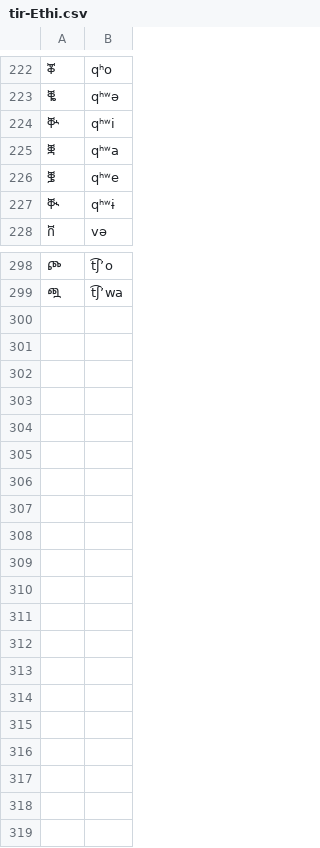
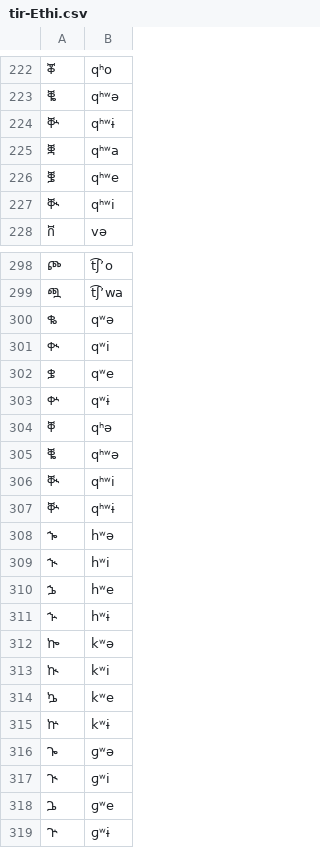
Before and after one commit to dmort27/epitran, a CSV file: epitran/data/map/tir-Ethi.csv, drawn as a sheet; only a part is shown, gaps mark what is left out; the diff names each change by its address in the sheet, - before the commit and + after, or states it on an @@ line.

Commit message:
Added additional characters

```diff
--- a/epitran/data/map/tir-Ethi.csv
+++ b/epitran/data/map/tir-Ethi.csv
-B224: qʰʷi
+B224: qʰʷɨ
-B227: qʰʷɨ
+B227: qʰʷi
+row 300: ቈ | qʷə
+row 301: ቊ | qʷi
+row 302: ቌ | qʷe
+row 303: ቍ | qʷɨ
+row 304: ቐ | qʰə
+row 305: ቘ | qʰʷə
+row 306: ቚ | qʰʷi
+row 307: ቝ | qʰʷɨ
+row 308: ኈ | hʷə
+row 309: ኊ | hʷi
+row 310: ኌ | hʷe
+row 311: ኍ | hʷɨ
+row 312: ኰ | kʷə
+row 313: ኲ | kʷi
+row 314: ኴ | kʷe
+row 315: ኵ | kʷɨ
+row 316: ጐ | ɡʷə
+row 317: ጒ | ɡʷi
+row 318: ጔ | ɡʷe
+row 319: ጕ | ɡʷɨ
```
